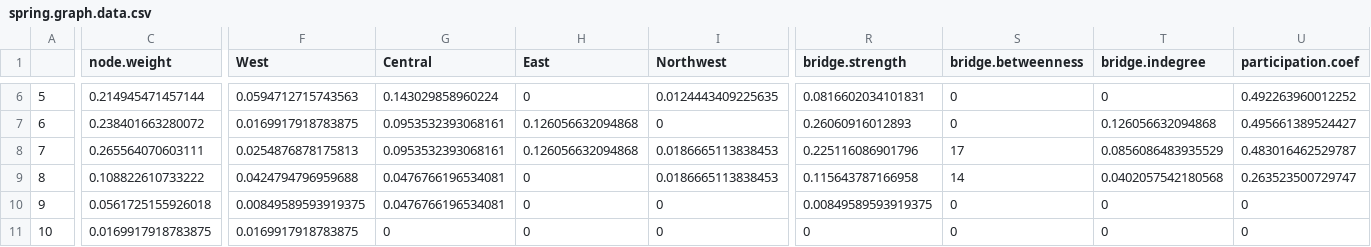
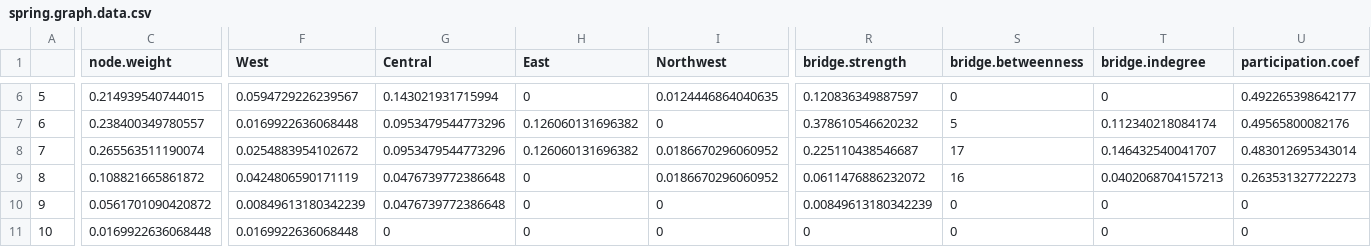
Before and after one commit to Pjefferyi/Blackpoll_Warbler_migration_network_Git, a CSV file: Data/spring.graph.data.csv, drawn as a sheet; only a part is shown, gaps mark what is left out; the diff covers the shown part only; the diff names each change by its address in the sheet, - before the commit and + after, or states it on an @@ line.

```diff
--- a/Data/spring.graph.data.csv
+++ b/Data/spring.graph.data.csv
-C6 (node.weight): 0.214945471457144
+C6 (node.weight): 0.214939540744015
-F6 (West): 0.0594712715743563
+F6 (West): 0.0594729226239567
-G6 (Central): 0.143029858960224
+G6 (Central): 0.143021931715994
-I6 (Northwest): 0.0124443409225635
+I6 (Northwest): 0.0124446864040635
-R6 (bridge.strength): 0.0816602034101831
+R6 (bridge.strength): 0.120836349887597
-U6 (participation.coef): 0.492263960012252
+U6 (participation.coef): 0.492265398642177
-C7 (node.weight): 0.238401663280072
+C7 (node.weight): 0.238400349780557
-F7 (West): 0.0169917918783875
+F7 (West): 0.0169922636068448
-G7:G8 (Central): 0.0953532393068161
+G7:G8 (Central): 0.0953479544773296
-H7:H8 (East): 0.126056632094868
+H7:H8 (East): 0.126060131696382
-R7 (bridge.strength): 0.26060916012893
+R7 (bridge.strength): 0.378610546620232
-S7 (bridge.betweenness): 0
+S7 (bridge.betweenness): 5
-T7 (bridge.indegree): 0.126056632094868
+T7 (bridge.indegree): 0.112340218084174
-U7 (participation.coef): 0.495661389524427
+U7 (participation.coef): 0.49565800082176
-C8 (node.weight): 0.265564070603111
+C8 (node.weight): 0.265563511190074
-F8 (West): 0.0254876878175813
+F8 (West): 0.0254883954102672
-I8:I9 (Northwest): 0.0186665113838453
+I8:I9 (Northwest): 0.0186670296060952
-R8 (bridge.strength): 0.225116086901796
+R8 (bridge.strength): 0.225110438546687
-T8 (bridge.indegree): 0.0856086483935529
+T8 (bridge.indegree): 0.146432540041707
-U8 (participation.coef): 0.483016462529787
+U8 (participation.coef): 0.483012695343014
-C9 (node.weight): 0.108822610733222
+C9 (node.weight): 0.108821665861872
-F9 (West): 0.0424794796959688
+F9 (West): 0.0424806590171119
-G9:G10 (Central): 0.0476766196534081
+G9:G10 (Central): 0.0476739772386648
-R9 (bridge.strength): 0.115643787166958
+R9 (bridge.strength): 0.0611476886232072
-S9 (bridge.betweenness): 14
+S9 (bridge.betweenness): 16
-T9 (bridge.indegree): 0.0402057542180568
+T9 (bridge.indegree): 0.0402068704157213
-U9 (participation.coef): 0.263523500729747
+U9 (participation.coef): 0.263531327722273
-C10 (node.weight): 0.0561725155926018
+C10 (node.weight): 0.0561701090420872
-F10 (West): 0.00849589593919375
+F10 (West): 0.00849613180342239
-R10 (bridge.strength): 0.00849589593919375
+R10 (bridge.strength): 0.00849613180342239
-C11 (node.weight): 0.0169917918783875
+C11 (node.weight): 0.0169922636068448
-F11 (West): 0.0169917918783875
+F11 (West): 0.0169922636068448
```
Also changed, not shown: 85 edited cells elsewhere in this file, Network_construction/Fall.edge.weights.csv, Network_construction/Fall.intra.cluster.movements.csv, 26 other files.
